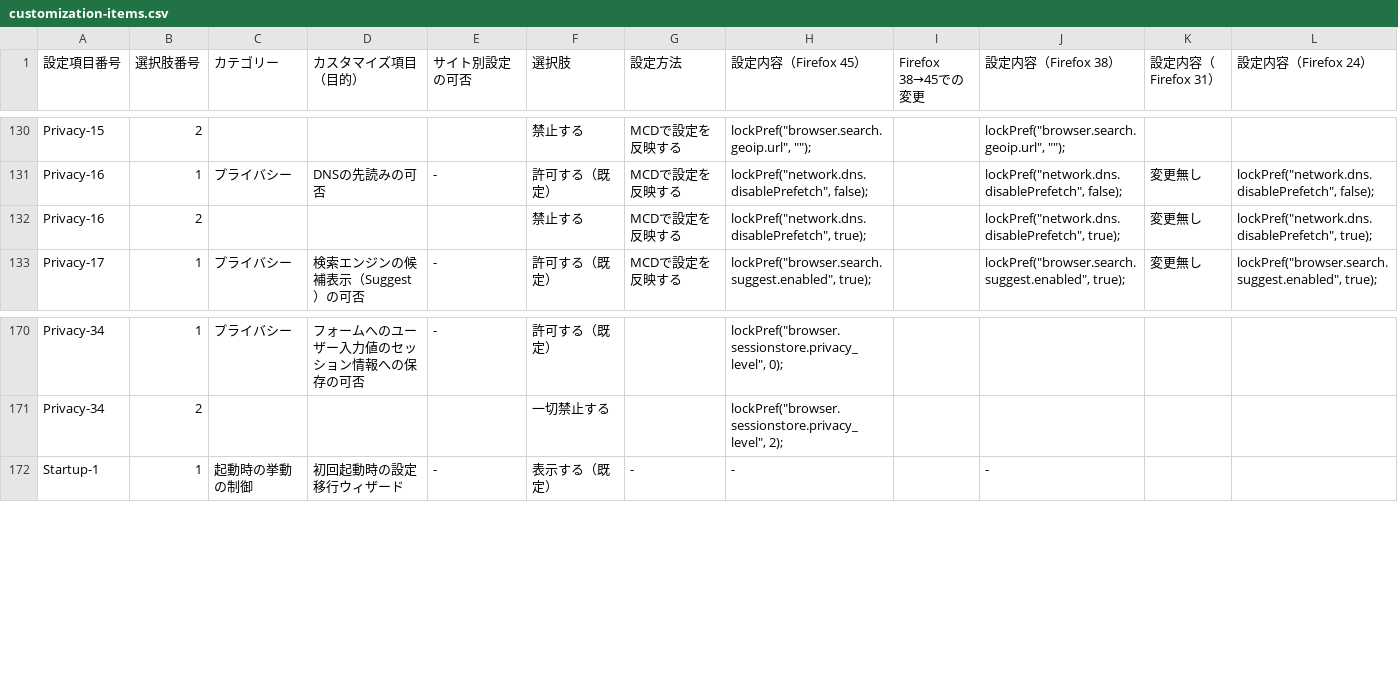
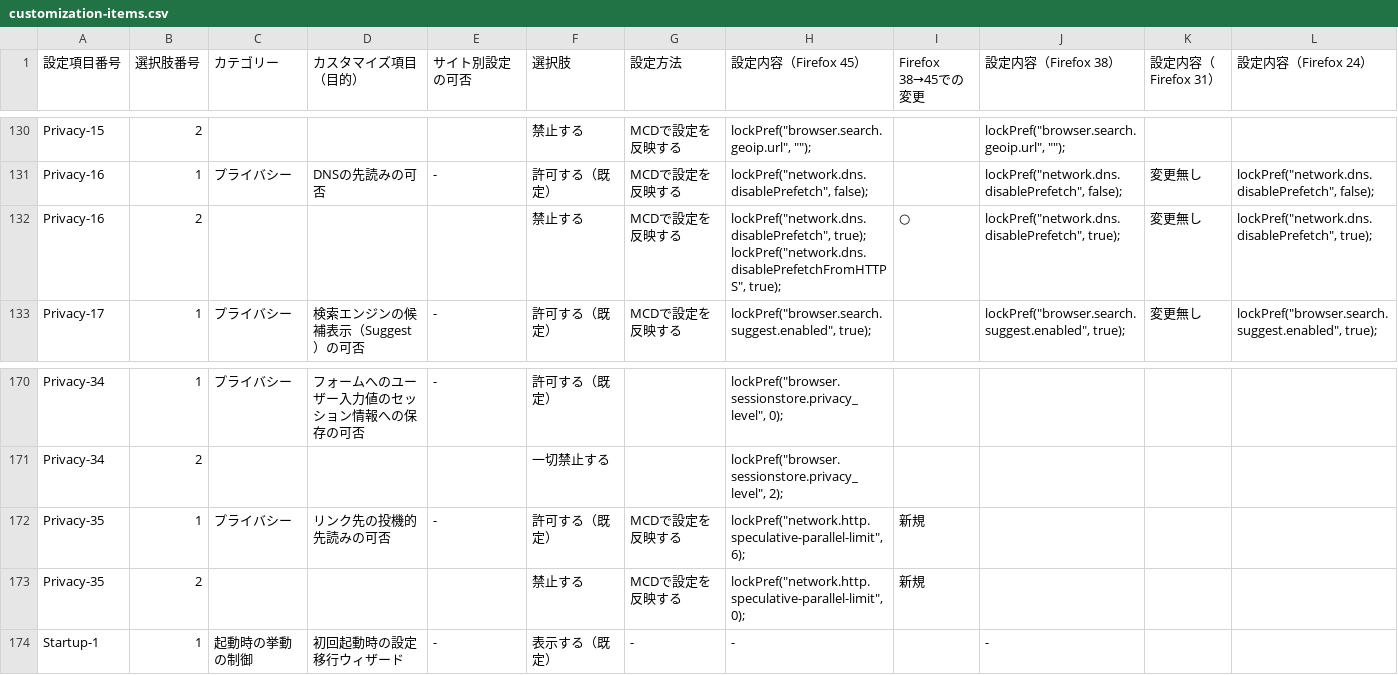
Before and after one commit to isabella232/firefox-support-common, a CSV file: configurations/customization-items.csv, drawn as a sheet; only a part is shown, gaps mark what is left out.

Commit message:
Add more configurations to disable prefetching

```diff
--- a/configurations/customization-items.csv
+++ b/configurations/customization-items.csv
@@ -1192,3 +1192,4 @@ Privacy-15,2,,,,禁止する,MCDで設定を反映する,"lockPref(""browser.sea
 Privacy-16,1,プライバシー,DNSの先読みの可否,-,許可する（既定）,MCDで設定を反映する,"lockPref(""network.dns.disablePrefetch"", false);",,"lockPref(""network.dns.disablePrefetch"", false);",変更無し,"lockPref(""network.dns.disablePrefetch"", false);"
-Privacy-16,2,,,,禁止する,MCDで設定を反映する,"lockPref(""network.dns.disablePrefetch"", true);",,"lockPref(""network.dns.disablePrefetch"", true);",変更無し,"lockPref(""network.dns.disablePrefetch"", true);"
+Privacy-16,2,,,,禁止する,MCDで設定を反映する,"lockPref(""network.dns.disablePrefetch"", true);
+lockPref(""network.dns.disablePrefetchFromHTTPS"", true);",○,"lockPref(""network.dns.disablePrefetch"", true);",変更無し,"lockPref(""network.dns.disablePrefetch"", true);"
 Privacy-17,1,プライバシー,検索エンジンの候補表示（Suggest）の可否,-,許可する（既定）,MCDで設定を反映する,"lockPref(""browser.search.suggest.enabled"", true);",,"lockPref(""browser.search.suggest.enabled"", true);",変更無し,"lockPref(""browser.search.suggest.enabled"", true);"
@@ -1615,2 +1616,4 @@ Privacy-34,1,プライバシー,フォームへのユーザー入力値のセッ
 Privacy-34,2,,,,一切禁止する,,"lockPref(""browser.sessionstore.privacy_level"", 2);",,,,
+Privacy-35,1,プライバシー,リンク先の投機的先読みの可否,-,許可する（既定）,MCDで設定を反映する,"lockPref(""network.http.speculative-parallel-limit"", 6);",新規,,,
+Privacy-35,2,,,,禁止する,MCDで設定を反映する,"lockPref(""network.http.speculative-parallel-limit"", 0);",新規,,,
 Startup-1,1,起動時の挙動の制御,初回起動時の設定移行ウィザード,-,表示する（既定）,-,-,,-,,
```
Also changed, not shown: 1 other file.
